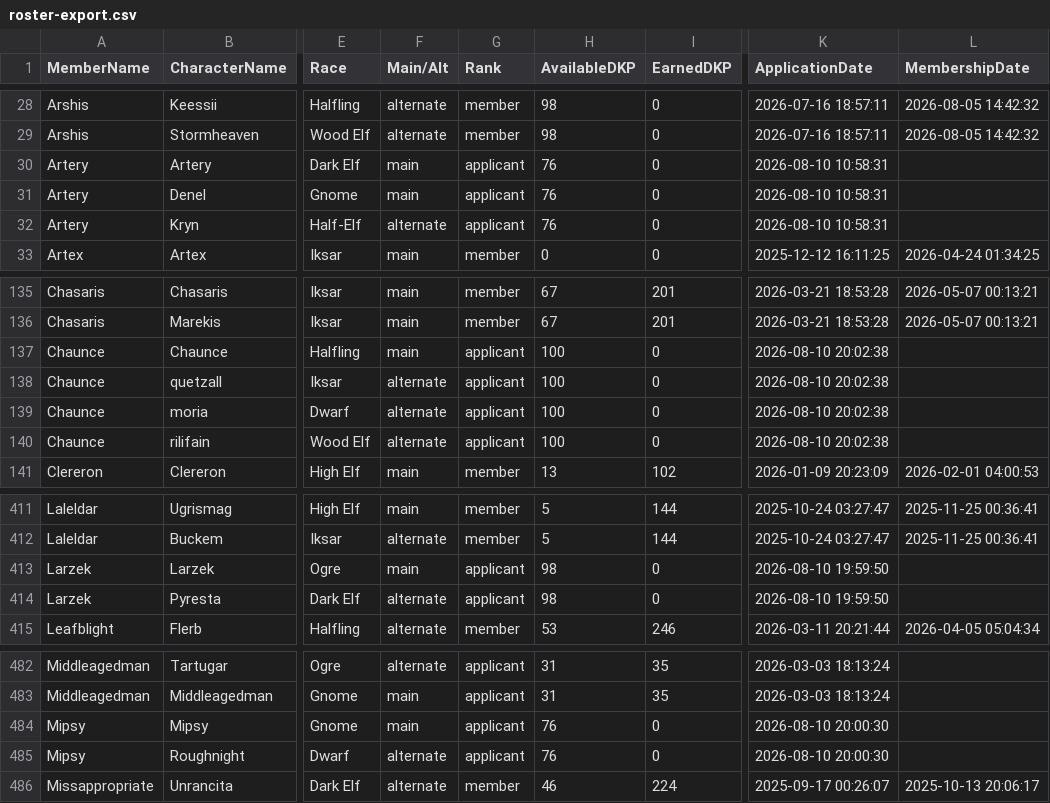
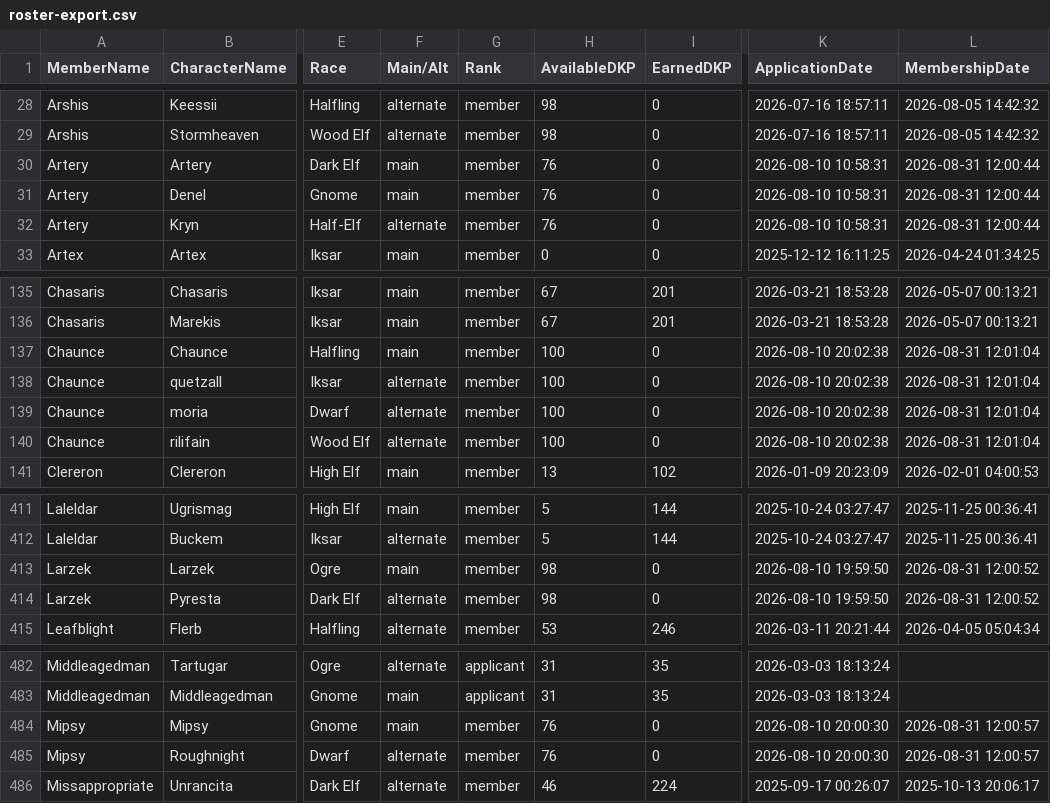
Before and after one commit to Larcen22/Axiom-DKP2, a CSV file: roster-export.csv, drawn as a sheet; only a part is shown, gaps mark what is left out; the diff names each change by its address in the sheet, - before the commit and + after, or states it on an @@ line.

Commit message:
Auto data sync: roster-export.csv, users.json (2026-08-31 17:04 UTC)

```diff
--- a/roster-export.csv
+++ b/roster-export.csv
-G30:G32 (Rank): applicant
+G30:G32 (Rank): member
-L30:L32 (MembershipDate): (empty)
+L30:L32 (MembershipDate): 2026-08-31 12:00:44
-G137:G140 (Rank): applicant
+G137:G140 (Rank): member
-L137:L140 (MembershipDate): (empty)
+L137:L140 (MembershipDate): 2026-08-31 12:01:04
-G413:G414 (Rank): applicant
+G413:G414 (Rank): member
-L413:L414 (MembershipDate): (empty)
+L413:L414 (MembershipDate): 2026-08-31 12:00:52
-G484:G485 (Rank): applicant
+G484:G485 (Rank): member
-L484:L485 (MembershipDate): (empty)
+L484:L485 (MembershipDate): 2026-08-31 12:00:57
```
Also changed, not shown: 1 other file.
